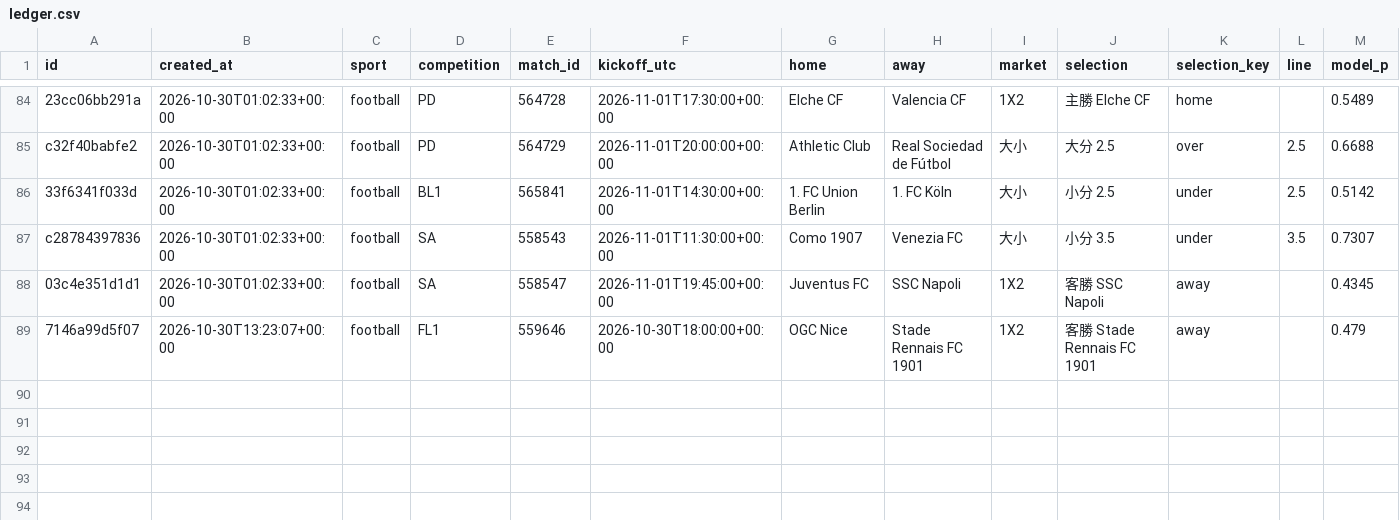
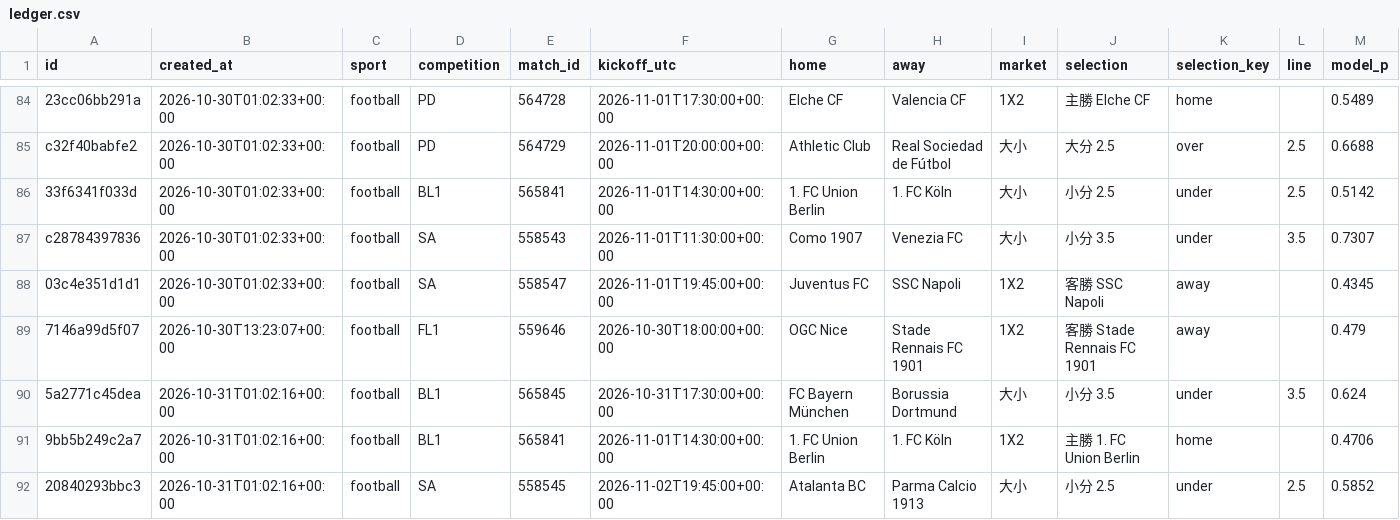
Before and after one commit to panchiyu1-cloud/sports-analyzer, a CSV file: data/ledger.csv, drawn as a sheet; only a part is shown, gaps mark what is left out; rows hold the shown columns only; the diff names each change by its address in the sheet, - before the commit and + after, or states it on an @@ line.

```diff
--- a/data/ledger.csv
+++ b/data/ledger.csv
+row 90: 5a2771c45dea | 2026-10-31T01:02:16+00:00 | football | BL1 | 565845 | 2026-10-31T17:30:00+00:00 | FC Bayern München | Borussia Dortmund | 大小 | 小分 3.5 | under | 3.5 | 0.624
+row 91: 9bb5b249c2a7 | 2026-10-31T01:02:16+00:00 | football | BL1 | 565841 | 2026-11-01T14:30:00+00:00 | 1. FC Union Berlin | 1. FC Köln | 1X2 | 主勝 1. FC Union Berlin | home |  | 0.4706
+row 92: 20840293bbc3 | 2026-10-31T01:02:16+00:00 | football | SA | 558545 | 2026-11-02T19:45:00+00:00 | Atalanta BC | Parma Calcio 1913 | 大小 | 小分 2.5 | under | 2.5 | 0.5852
```
Also changed, not shown: data/reviews/football.csv, 16 other files.
